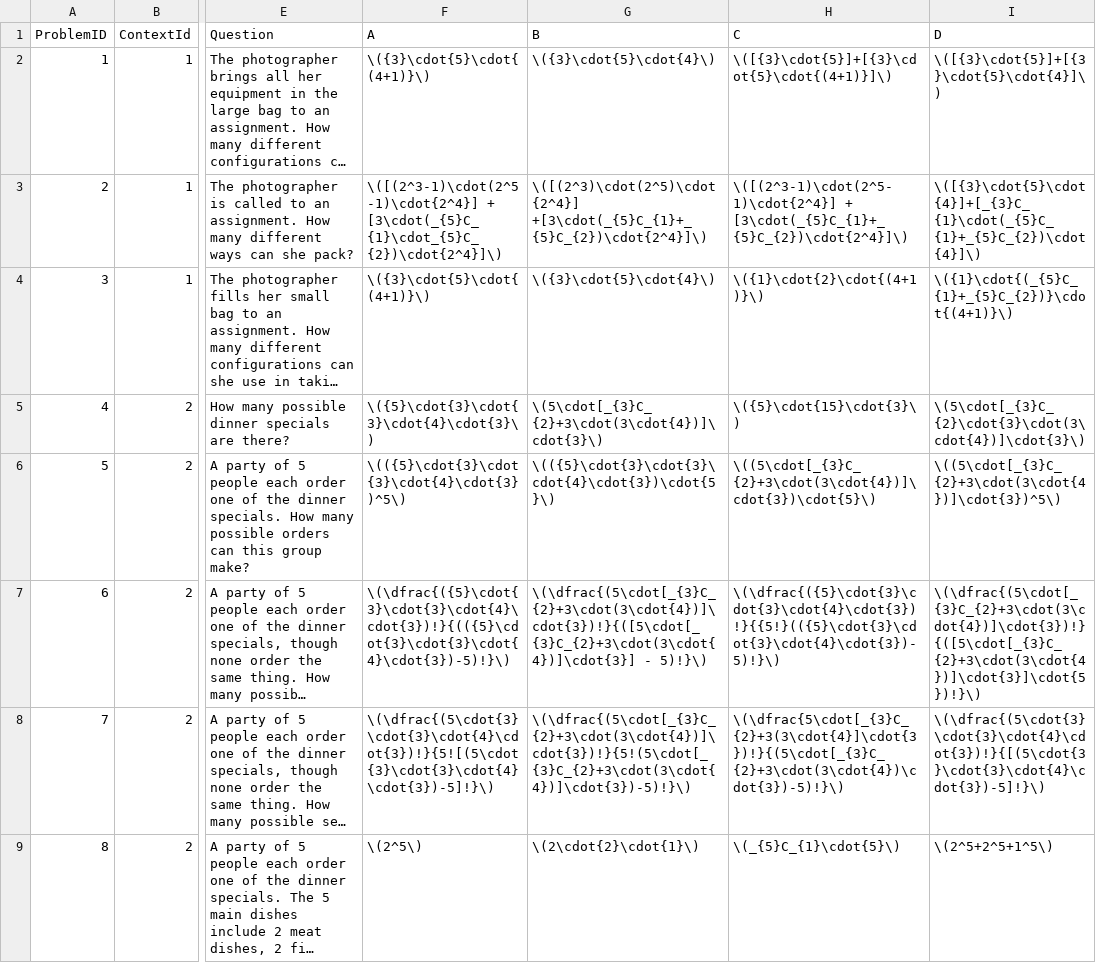
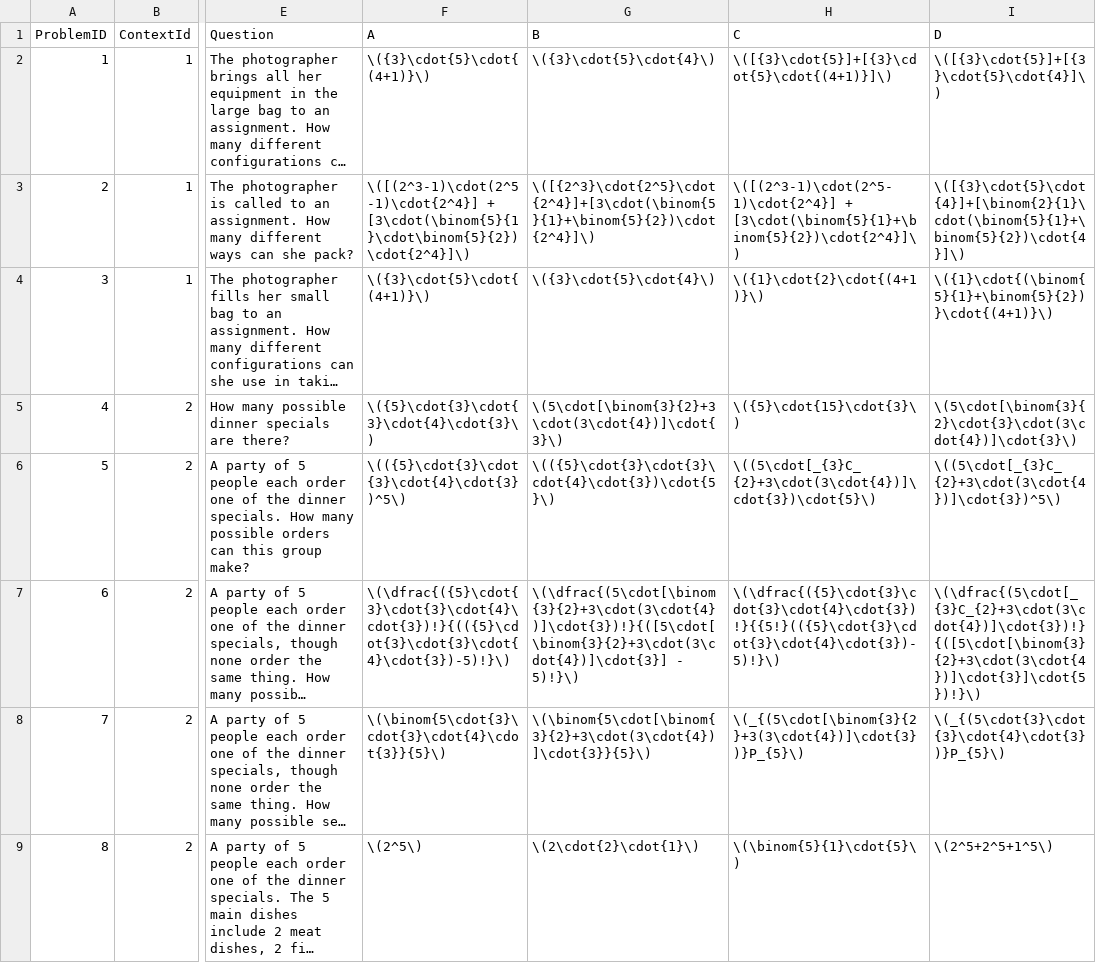
Before and after one commit to EducationShinyAppTeam/Counting_Techniques, a CSV file: exploreQuestions.csv, drawn as a sheet; only a part is shown, gaps mark what is left out; long unchanged cells end in …; the diff covers the shown part only; the diff names each change by its address in the sheet, - before the commit and + after, or states it on an @@ line.

Commit message:
Changed excel file

```diff
--- a/exploreQuestions.csv
+++ b/exploreQuestions.csv
-F3 (A): \([(2^3-1)\cdot(2^5-1)\cdot{2^4}] + [3\cdot(_{5}C_{1}\cdot_{5}C_{2})\cdot{2^4}]\)
+F3 (A): \([(2^3-1)\cdot(2^5-1)\cdot{2^4}] + [3\cdot(\binom{5}{1}\cdot\binom{5}{2})\cdot{2^4}]\)
-G3 (B): \([(2^3)\cdot(2^5)\cdot{2^4}] +[3\cdot(_{5}C_{1}+_{5}C_{2})\cdot{2^4}]\)
+G3 (B): \([{2^3}\cdot{2^5}\cdot{2^4}]+[3\cdot(\binom{5}{1}+\binom{5}{2})\cdot{2^4}]\)
-H3 (C): \([(2^3-1)\cdot(2^5-1)\cdot{2^4}] + [3\cdot(_{5}C_{1}+_{5}C_{2})\cdot{2^4}]\)
+H3 (C): \([(2^3-1)\cdot(2^5-1)\cdot{2^4}] + [3\cdot(\binom{5}{1}+\binom{5}{2})\cdot{2^4}]\)
-I3 (D): \([{3}\cdot{5}\cdot{4}]+[_{3}C_{1}\cdot(_{5}C_{1}+_{5}C_{2})\cdot{4}]\)
+I3 (D): \([{3}\cdot{5}\cdot{4}]+[\binom{2}{1}\cdot(\binom{5}{1}+\binom{5}{2})\cdot{4}]\)
-I4 (D): \({1}\cdot{(_{5}C_{1}+_{5}C_{2})}\cdot{(4+1)}\)
+I4 (D): \({1}\cdot{(\binom{5}{1}+\binom{5}{2})}\cdot{(4+1)}\)
-G5 (B): \(5\cdot[_{3}C_{2}+3\cdot(3\cdot{4})]\cdot{3}\)
+G5 (B): \(5\cdot[\binom{3}{2}+3\cdot(3\cdot{4})]\cdot{3}\)
-I5 (D): \(5\cdot[_{3}C_{2}\cdot{3}\cdot(3\cdot{4})]\cdot{3}\)
+I5 (D): \(5\cdot[\binom{3}{2}\cdot{3}\cdot(3\cdot{4})]\cdot{3}\)
-G7 (B): \(\dfrac{(5\cdot[_{3}C_{2}+3\cdot(3\cdot{4})]\cdot{3})!}{([5\cdot[_{3}C_{2}+3\cdot(3\cdot{4})]\cdot{3}] - 5)!}\)
+G7 (B): \(\dfrac{(5\cdot[\binom{3}{2}+3\cdot(3\cdot{4})]\cdot{3})!}{([5\cdot[\binom{3}{2}+3\cdot(3\cdot{4})]\cdot{3}] - 5)!}\)
-I7 (D): \(\dfrac{(5\cdot[_{3}C_{2}+3\cdot(3\cdot{4})]\cdot{3})!}{([5\cdot[_{3}C_{2}+3\cdot(3\cdot{4})]\cdot{3}]\cdot{5})!}\)
+I7 (D): \(\dfrac{(5\cdot[_{3}C_{2}+3\cdot(3\cdot{4})]\cdot{3})!}{([5\cdot[\binom{3}{2}+3\cdot(3\cdot{4})]\cdot{3}]\cdot{5})!}\)
-F8 (A): \(\dfrac{(5\cdot{3}\cdot{3}\cdot{4}\cdot{3})!}{5![(5\cdot{3}\cdot{3}\cdot{4}\cdot{3})-5]!}\)
+F8 (A): \(\binom{5\cdot{3}\cdot{3}\cdot{4}\cdot{3}}{5}\)
-G8 (B): \(\dfrac{(5\cdot[_{3}C_{2}+3\cdot(3\cdot{4})]\cdot{3})!}{5!(5\cdot[_{3}C_{2}+3\cdot(3\cdot{4})]\cdot{3})-5)!}\)
+G8 (B): \(\binom{5\cdot[\binom{3}{2}+3\cdot(3\cdot{4})]\cdot{3}}{5}\)
-H8 (C): \(\dfrac{5\cdot[_{3}C_{2}+3(3\cdot{4}]\cdot{3})!}{(5\cdot[_{3}C_{2}+3\cdot(3\cdot{4})\cdot{3})-5)!}\)
+H8 (C): \(_{(5\cdot[\binom{3}{2}+3(3\cdot{4})]\cdot{3})}P_{5}\)
-I8 (D): \(\dfrac{(5\cdot{3}\cdot{3}\cdot{4}\cdot{3})!}{[(5\cdot{3}\cdot{3}\cdot{4}\cdot{3})-5]!}\)
+I8 (D): \(_{(5\cdot{3}\cdot{3}\cdot{4}\cdot{3})}P_{5}\)
-H9 (C): \(_{5}C_{1}\cdot{5}\)
+H9 (C): \(\binom{5}{1}\cdot{5}\)
```
Also changed, not shown: 27 edited cells elsewhere in this file, 1 other file.
